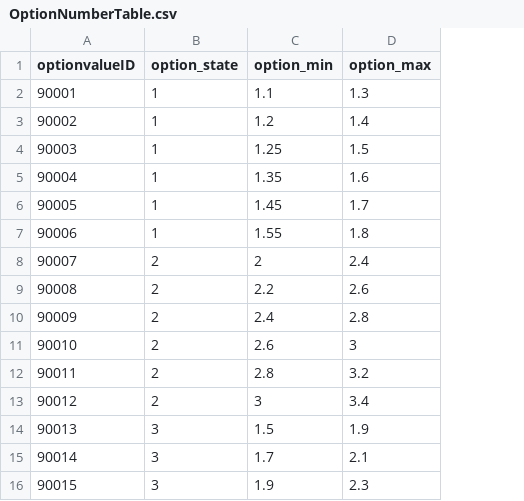
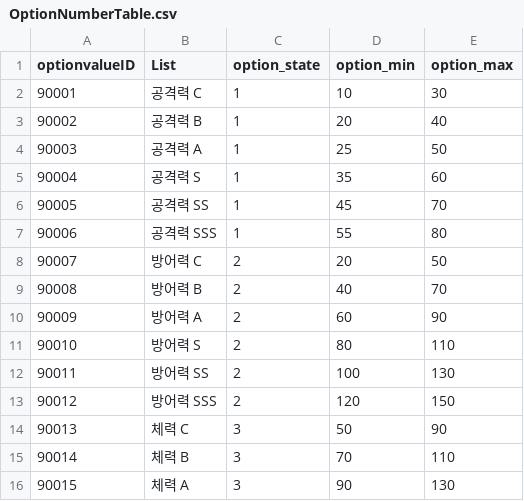
Before and after one commit to Kim-coding/SkillMaster, a CSV file: Assets/Resources/Table/OptionNumberTable.csv, drawn as a sheet; only a part is shown; addresses are those after the commit; the diff covers the shown part only; the diff names each change by its address in the sheet, - before the commit and + after, or states it on an @@ line.

Commit message:
장비 옵션 수치 테이블 수정 (1.2 > 20)

```diff
--- a/Assets/Resources/Table/OptionNumberTable.csv
+++ b/Assets/Resources/Table/OptionNumberTable.csv
+column B (List), rows 2-16: 공격력 C | 공격력 B | 공격력 A | 공격력 S | 공격력 SS | 공격력 SSS | 방어력 C | 방어력 B | 방어력 A | 방어력 S | 방어력 SS | 방어력 SSS | 체력 C | 체력 B | 체력 A
-D2 (option_min): 1.1
+D2 (option_min): 10
-E2 (option_max): 1.3
+E2 (option_max): 30
-D3 (option_min): 1.2
+D3 (option_min): 20
-E3 (option_max): 1.4
+E3 (option_max): 40
-D4 (option_min): 1.25
+D4 (option_min): 25
-E4 (option_max): 1.5
+E4 (option_max): 50
-D5 (option_min): 1.35
+D5 (option_min): 35
-E5 (option_max): 1.6
+E5 (option_max): 60
-D6 (option_min): 1.45
+D6 (option_min): 45
-E6 (option_max): 1.7
+E6 (option_max): 70
-D7 (option_min): 1.55
+D7 (option_min): 55
-E7 (option_max): 1.8
+E7 (option_max): 80
-D8 (option_min): 2
+D8 (option_min): 20
-E8 (option_max): 2.4
+E8 (option_max): 50
-D9 (option_min): 2.2
+D9 (option_min): 40
-E9 (option_max): 2.6
+E9 (option_max): 70
-D10 (option_min): 2.4
+D10 (option_min): 60
-E10 (option_max): 2.8
+E10 (option_max): 90
-D11 (option_min): 2.6
+D11 (option_min): 80
-E11 (option_max): 3
+E11 (option_max): 110
-D12 (option_min): 2.8
+D12 (option_min): 100
-E12 (option_max): 3.2
+E12 (option_max): 130
-D13 (option_min): 3
+D13 (option_min): 120
-E13 (option_max): 3.4
+E13 (option_max): 150
-D14 (option_min): 1.5
+D14 (option_min): 50
-E14 (option_max): 1.9
+E14 (option_max): 90
-D15 (option_min): 1.7
+D15 (option_min): 70
-E15 (option_max): 2.1
+E15 (option_max): 110
-D16 (option_min): 1.9
+D16 (option_min): 90
-E16 (option_max): 2.3
+E16 (option_max): 130
```
Also changed, not shown: 18 edited cells elsewhere in this file.
